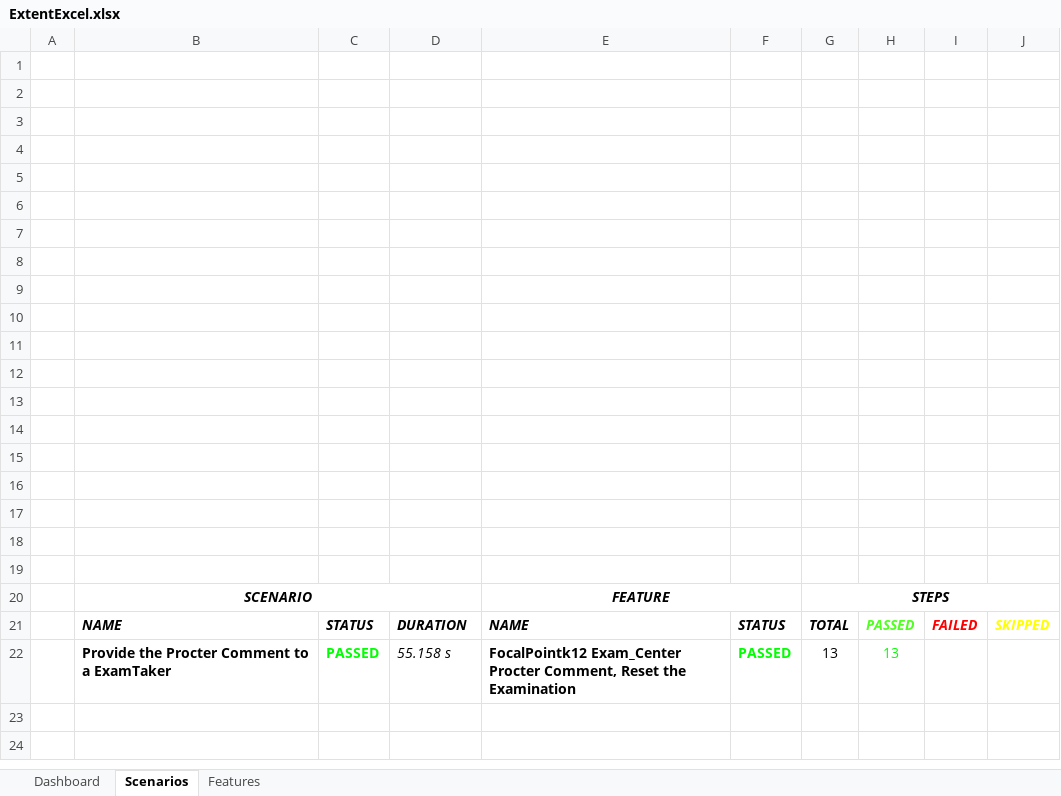
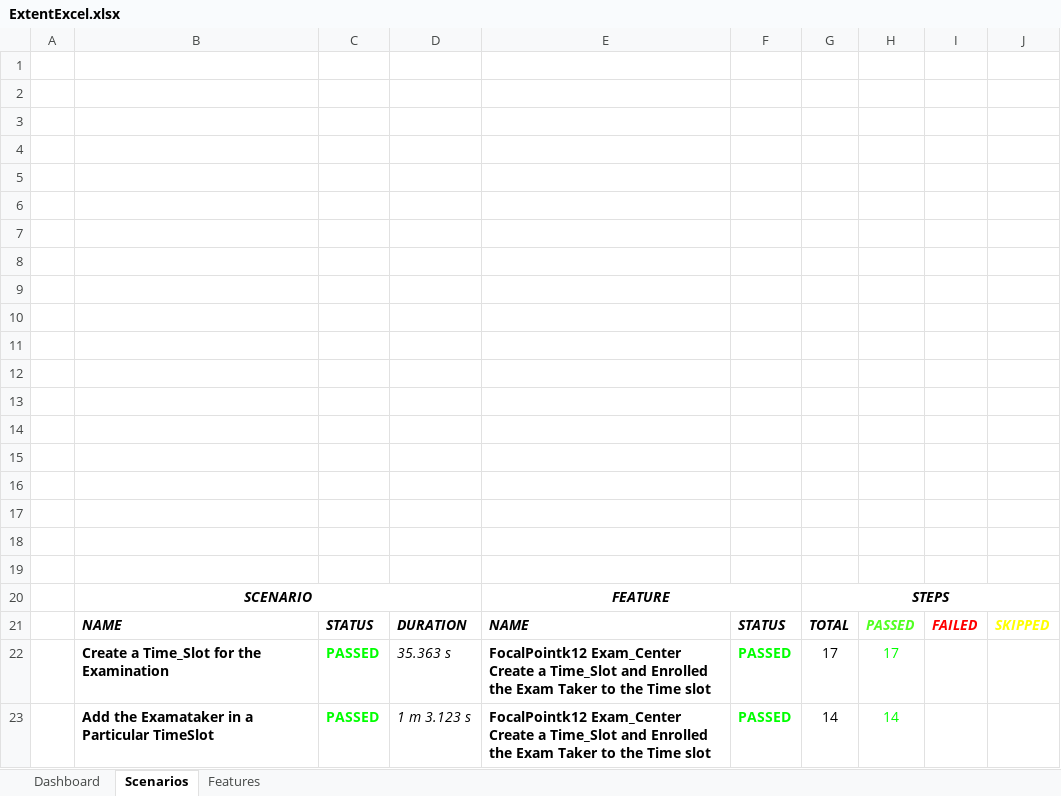
Before and after one commit to gopipagadala07/Automation-project, an Excel workbook: test-output/Reports/ExcelReport/ExtentExcel.xlsx, sheet Scenarios, drawn as a sheet; values as stored, in another font and other column widths than the file's, no borders; charts and pictures not drawn; removed rows and columns are numbered as before the commit, all else as after; the diff names each change by its address in the sheet, - before the commit and + after, or states it on an @@ line.

```diff
--- a/test-output/Reports/ExcelReport/ExtentExcel.xlsx (sheet Scenarios)
+++ b/test-output/Reports/ExcelReport/ExtentExcel.xlsx (sheet Scenarios)
-row 22:  | Provide the Procter Comment to a ExamTaker | PASSED | 55.158 s | FocalPointk12 Exam_Center Procter Comment, Reset the Examination | PASSED | 13 | 13
+row 22:  | Create a Time_Slot for the Examination | PASSED | 35.363 s | FocalPointk12 Exam_Center Create a Time_Slot and Enrolled the Exam Taker to the Time slot | PASSED | 17 | 17
+row 23:  | Add the Examataker in a Particular TimeSlot | PASSED | 1 m 3.123 s | FocalPointk12 Exam_Center Create a Time_Slot and Enrolled the Exam Taker to the Time slot | PASSED | 14 | 14
```
Also changed, not shown: sheet Features, charts or pictures, 23 other files.
